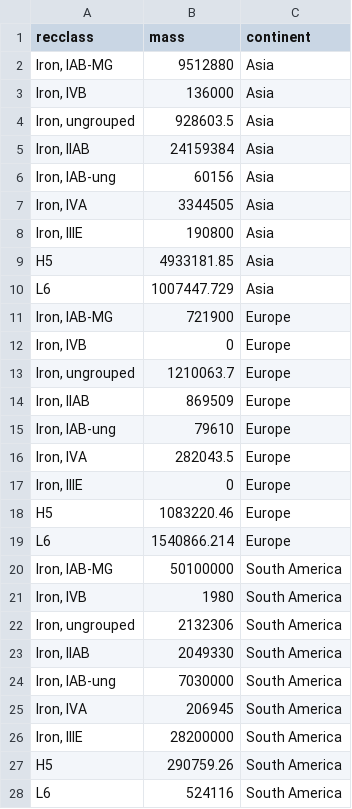
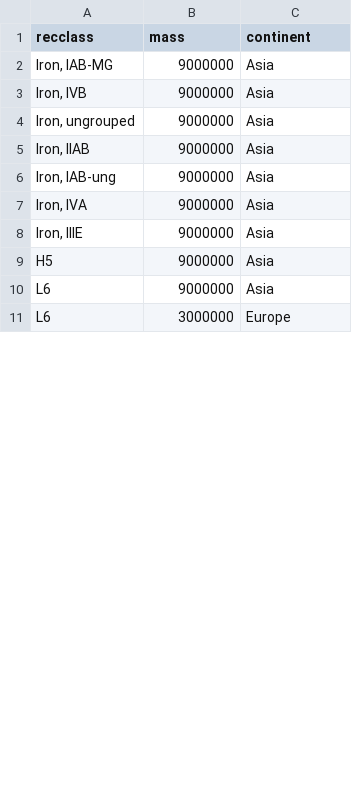
Before and after one commit to jumpi00/Meteorites-Landing-website, a CSV file: data/meteorites-landing-mass-composition-barchart.csv, drawn as a sheet; only a part is shown; the diff covers the shown part only.

```diff
--- a/data/meteorites-landing-mass-composition-barchart.csv
+++ b/data/meteorites-landing-mass-composition-barchart.csv
@@ -1,28 +1,11 @@
 recclass,mass,continent
-"Iron, IAB-MG",9512880,Asia
-"Iron, IVB",136000,Asia
-"Iron, ungrouped",928603.5,Asia
-"Iron, IIAB",24159384,Asia
-"Iron, IAB-ung",60156,Asia
-"Iron, IVA",3344505,Asia
-"Iron, IIIE",190800,Asia
-H5,4933181.85,Asia
-L6,1007447.729,Asia
-"Iron, IAB-MG",721900,Europe
-"Iron, IVB",0,Europe
-"Iron, ungrouped",1210063.7,Europe
-"Iron, IIAB",869509,Europe
-"Iron, IAB-ung",79610,Europe
-"Iron, IVA",282043.5,Europe
-"Iron, IIIE",0,Europe
-H5,1083220.46,Europe
-L6,1540866.214,Europe
-"Iron, IAB-MG",50100000,South America
-"Iron, IVB",1980,South America
-"Iron, ungrouped",2132306,South America
-"Iron, IIAB",2049330,South America
-"Iron, IAB-ung",7030000,South America
-"Iron, IVA",206945,South America
-"Iron, IIIE",28200000,South America
-H5,290759.26,South America
-L6,524116,South America
+"Iron, IAB-MG",9000000,Asia
+"Iron, IVB",9000000,Asia
+"Iron, ungrouped",9000000,Asia
+"Iron, IIAB",9000000,Asia
+"Iron, IAB-ung",9000000,Asia
+"Iron, IVA",9000000,Asia
+"Iron, IIIE",9000000,Asia
+H5,9000000,Asia
+L6,9000000,Asia
+L6,3000000,Europe
```
Also changed, not shown: 44 removed rows and 2 edited cells elsewhere in this file, data/meteorites-barchart2.csv, 2 other files.
